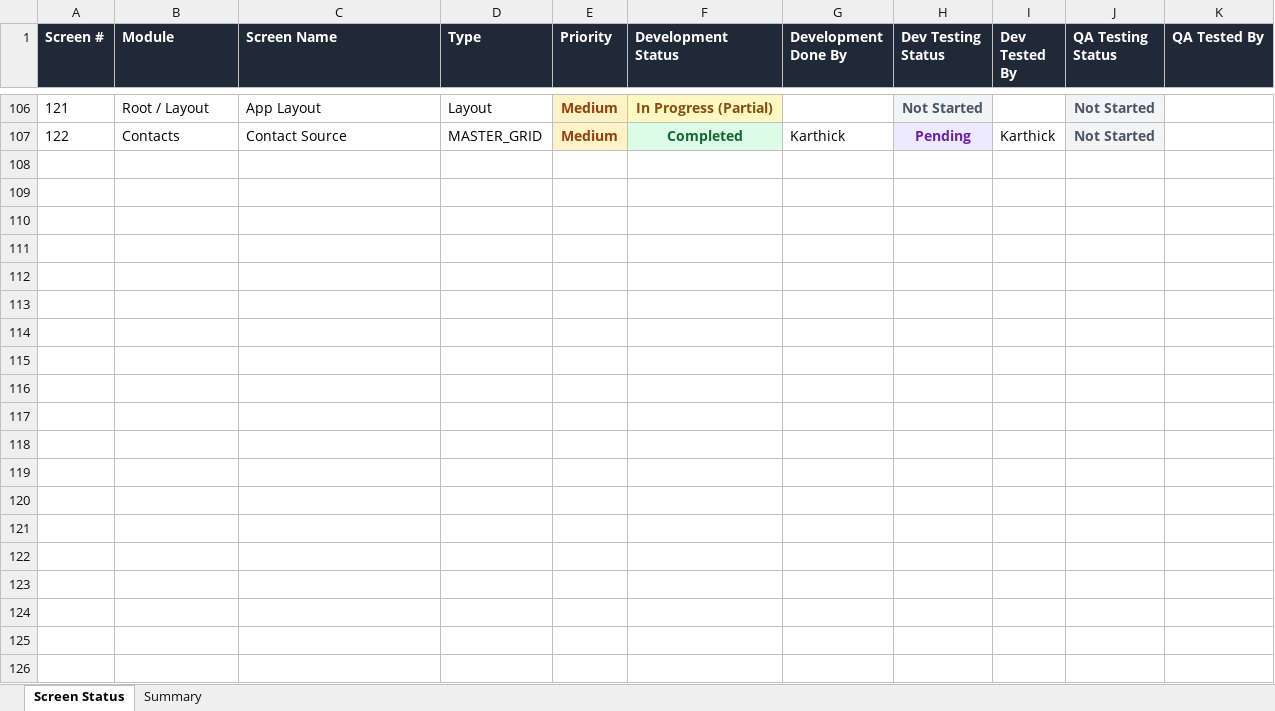
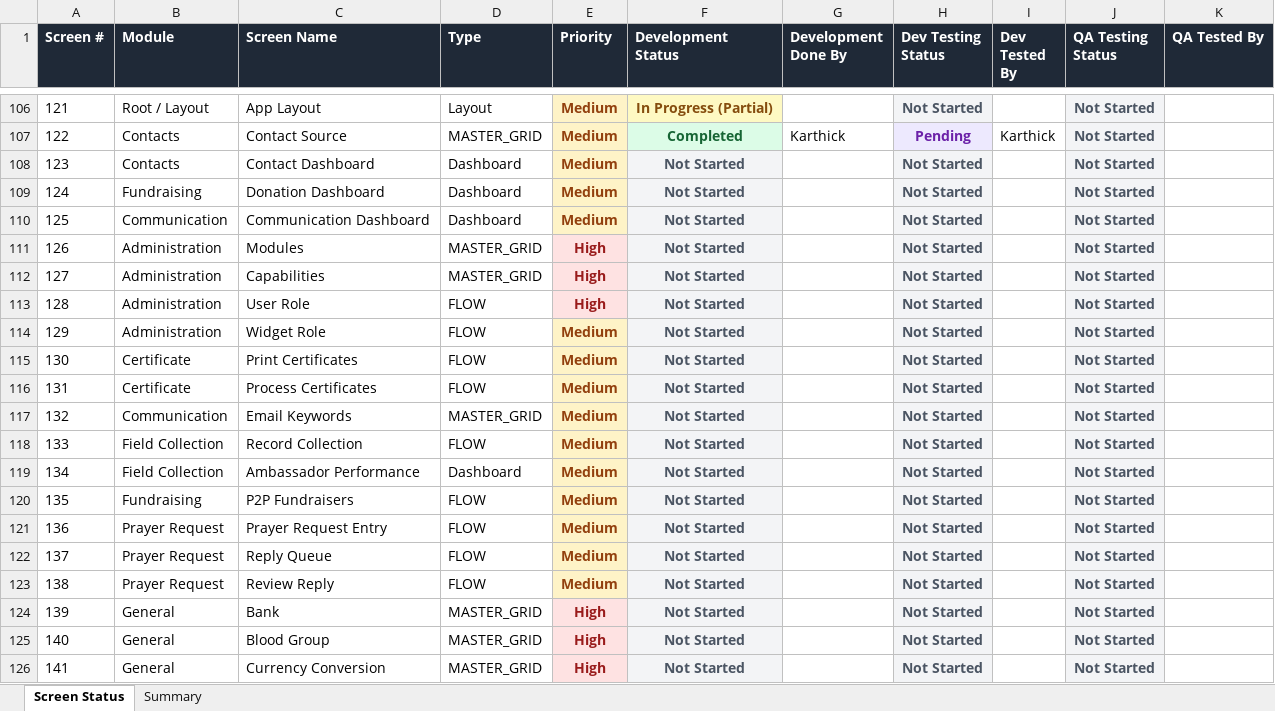
Before and after one commit to sorubantech/pwds-soruban, an Excel workbook: pss-2.0-global/.claude/screen-tracker/SCREEN-STATUS-OVERVIEW.xlsx, sheet Screen Status, drawn as a sheet; only a part is shown, gaps mark what is left out; values as stored, in another font and other column widths than the file's, no borders; conditional formats not drawn; the diff covers the shown part only; the diff names each change by its address in the sheet, - before the commit and + after, or states it on an @@ line.

Commit message:
feat: add contact donation dashboard mockup screen

```diff
--- a/pss-2.0-global/.claude/screen-tracker/SCREEN-STATUS-OVERVIEW.xlsx (sheet Screen Status)
+++ b/pss-2.0-global/.claude/screen-tracker/SCREEN-STATUS-OVERVIEW.xlsx (sheet Screen Status)
+row 108: 123 | Contacts | Contact Dashboard | Dashboard | Medium | Not Started |  | Not Started |  | Not Started
+row 109: 124 | Fundraising | Donation Dashboard | Dashboard | Medium | Not Started |  | Not Started |  | Not Started
+row 110: 125 | Communication | Communication Dashboard | Dashboard | Medium | Not Started |  | Not Started |  | Not Started
+row 111: 126 | Administration | Modules | MASTER_GRID | High | Not Started |  | Not Started |  | Not Started
+row 112: 127 | Administration | Capabilities | MASTER_GRID | High | Not Started |  | Not Started |  | Not Started
+row 113: 128 | Administration | User Role | FLOW | High | Not Started |  | Not Started |  | Not Started
+row 114: 129 | Administration | Widget Role | FLOW | Medium | Not Started |  | Not Started |  | Not Started
+row 115: 130 | Certificate | Print Certificates | FLOW | Medium | Not Started |  | Not Started |  | Not Started
+row 116: 131 | Certificate | Process Certificates | FLOW | Medium | Not Started |  | Not Started |  | Not Started
+row 117: 132 | Communication | Email Keywords | MASTER_GRID | Medium | Not Started |  | Not Started |  | Not Started
+row 118: 133 | Field Collection | Record Collection | FLOW | Medium | Not Started |  | Not Started |  | Not Started
+row 119: 134 | Field Collection | Ambassador Performance | Dashboard | Medium | Not Started |  | Not Started |  | Not Started
+row 120: 135 | Fundraising | P2P Fundraisers | FLOW | Medium | Not Started |  | Not Started |  | Not Started
+row 121: 136 | Prayer Request | Prayer Request Entry | FLOW | Medium | Not Started |  | Not Started |  | Not Started
+row 122: 137 | Prayer Request | Reply Queue | FLOW | Medium | Not Started |  | Not Started |  | Not Started
+row 123: 138 | Prayer Request | Review Reply | FLOW | Medium | Not Started |  | Not Started |  | Not Started
+row 124: 139 | General | Bank | MASTER_GRID | High | Not Started |  | Not Started |  | Not Started
+row 125: 140 | General | Blood Group | MASTER_GRID | High | Not Started |  | Not Started |  | Not Started
+row 126: 141 | General | Currency Conversion | MASTER_GRID | High | Not Started |  | Not Started |  | Not Started
```
Also changed, not shown: 31 added rows elsewhere in this sheet, sheet Summary, formulas that keep their value, 12 other files.
